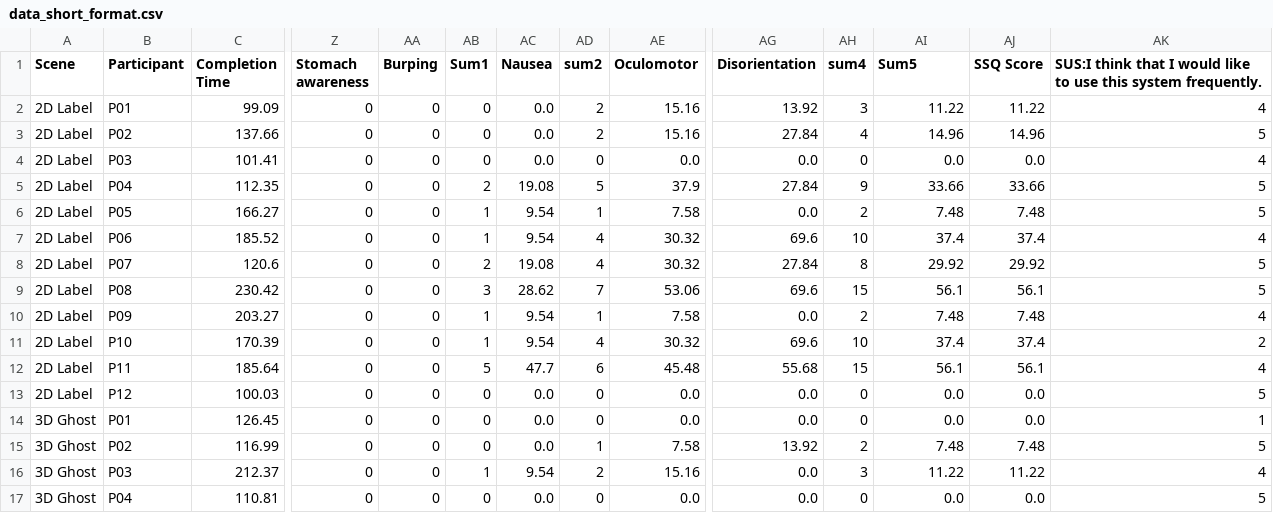
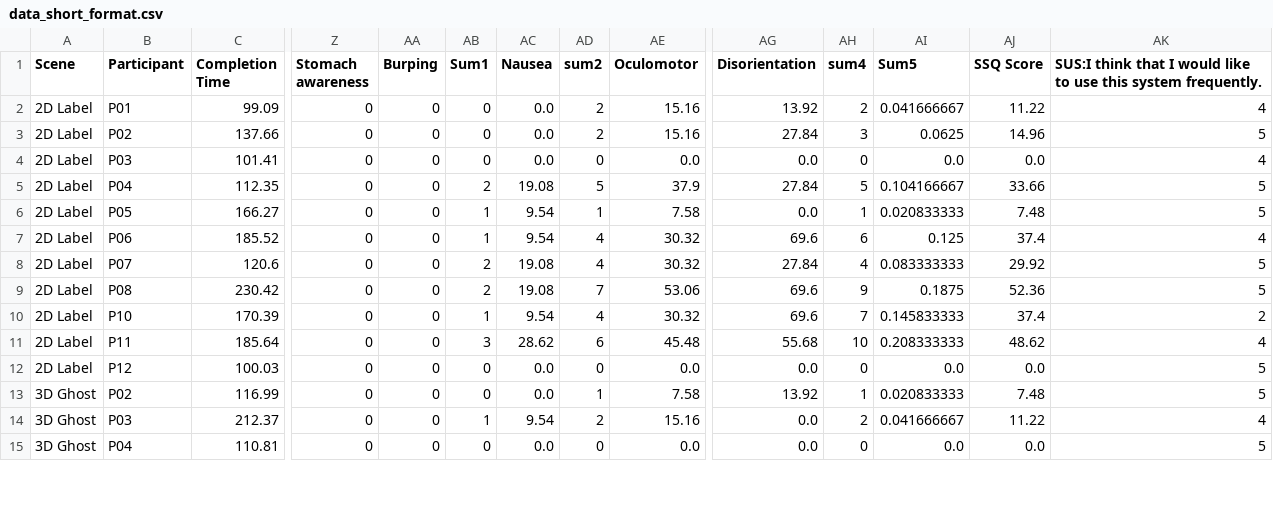
Before and after one commit to ZeinabBagherifard/thesis-results-analysis, a CSV file: data_short_format.csv, drawn as a sheet; only a part is shown, gaps mark what is left out; removed rows and columns are numbered as before the commit, all else as after; rows hold the shown columns only; the diff covers the shown part only; the diff names each change by its address in the sheet, - before the commit and + after, or states it on an @@ line.

```diff
--- a/data_short_format.csv
+++ b/data_short_format.csv
-AH2 (sum4): 3
+AH2 (sum4): 2
-AI2 (Sum5): 11.22
+AI2 (Sum5): 0.041666667
-AH3 (sum4): 4
+AH3 (sum4): 3
-AI3 (Sum5): 14.96
+AI3 (Sum5): 0.0625
-AH5 (sum4): 9
+AH5 (sum4): 5
-AI5 (Sum5): 33.66
+AI5 (Sum5): 0.104166667
-AH6 (sum4): 2
+AH6 (sum4): 1
-AI6 (Sum5): 7.48
+AI6 (Sum5): 0.020833333
-AH7 (sum4): 10
+AH7 (sum4): 6
-AI7 (Sum5): 37.4
+AI7 (Sum5): 0.125
-AH8 (sum4): 8
+AH8 (sum4): 4
-AI8 (Sum5): 29.92
+AI8 (Sum5): 0.083333333
-AB9 (Sum1): 3
+AB9 (Sum1): 2
-AC9 (Nausea): 28.62
+AC9 (Nausea): 19.08
-AH9 (sum4): 15
+AH9 (sum4): 9
-AI9 (Sum5): 56.1
+AI9 (Sum5): 0.1875
-AJ9 (SSQ Score): 56.1
+AJ9 (SSQ Score): 52.36
-row 10: 2D Label | P09 | 203.27 | 0 | 0 | 1 | 9.54 | 1 | 7.58 | 0.0 | 2 | 7.48 | 7.48 | 4
-AH10 (sum4): 10
+AH10 (sum4): 7
-AI10 (Sum5): 37.4
+AI10 (Sum5): 0.145833333
-AB11 (Sum1): 5
+AB11 (Sum1): 3
-AC11 (Nausea): 47.7
+AC11 (Nausea): 28.62
-AH11 (sum4): 15
+AH11 (sum4): 10
-AI11 (Sum5): 56.1
+AI11 (Sum5): 0.208333333
-AJ11 (SSQ Score): 56.1
+AJ11 (SSQ Score): 48.62
-row 14: 3D Ghost | P01 | 126.45 | 0 | 0 | 0 | 0.0 | 0 | 0.0 | 0.0 | 0 | 0.0 | 0.0 | 1
-AH13 (sum4): 2
+AH13 (sum4): 1
-AI13 (Sum5): 7.48
+AI13 (Sum5): 0.020833333
-AH14 (sum4): 3
+AH14 (sum4): 2
-AI14 (Sum5): 11.22
+AI14 (Sum5): 0.041666667
```
Also changed, not shown: 35 edited cells elsewhere in this file, data_long_format.csv, 12 other files.
